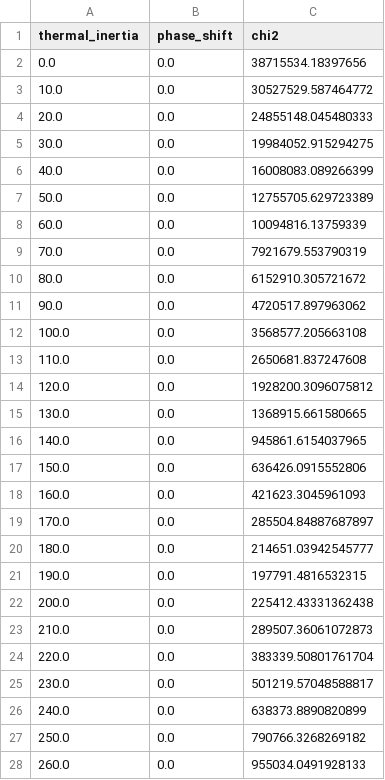
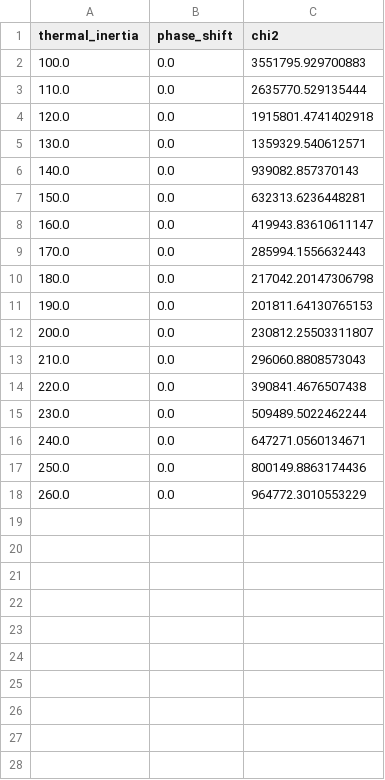
Before and after one commit to list821/bennu_thermophysical_properties, a CSV file: output/supplementary_fig2b/ovirs_gamma_phase_chi2.csv, drawn as a sheet; only a part is shown; the diff covers the shown part only.

```diff
--- a/output/supplementary_fig2b/ovirs_gamma_phase_chi2.csv
+++ b/output/supplementary_fig2b/ovirs_gamma_phase_chi2.csv
@@ -1,28 +1,18 @@
 thermal_inertia,phase_shift,chi2
-0.0,0.0,38715534.18397656
-10.0,0.0,30527529.587464772
-20.0,0.0,24855148.045480333
-30.0,0.0,19984052.915294275
-40.0,0.0,16008083.089266399
-50.0,0.0,12755705.629723389
-60.0,0.0,10094816.13759339
-70.0,0.0,7921679.553790319
-80.0,0.0,6152910.305721672
-90.0,0.0,4720517.897963062
-100.0,0.0,3568577.205663108
-110.0,0.0,2650681.837247608
-120.0,0.0,1928200.3096075812
-130.0,0.0,1368915.661580665
-140.0,0.0,945861.6154037965
-150.0,0.0,636426.0915552806
-160.0,0.0,421623.3045961093
-170.0,0.0,285504.84887687897
-180.0,0.0,214651.03942545777
-190.0,0.0,197791.4816532315
-200.0,0.0,225412.43331362438
-210.0,0.0,289507.36061072873
-220.0,0.0,383339.50801761704
-230.0,0.0,501219.57048588817
-240.0,0.0,638373.8890820899
-250.0,0.0,790766.3268269182
-260.0,0.0,955034.0491928133
+100.0,0.0,3551795.929700883
+110.0,0.0,2635770.529135444
+120.0,0.0,1915801.4741402918
+130.0,0.0,1359329.540612571
+140.0,0.0,939082.857370143
+150.0,0.0,632313.6236448281
+160.0,0.0,419943.83610611147
+170.0,0.0,285994.1556632443
+180.0,0.0,217042.20147306798
+190.0,0.0,201811.64130765153
+200.0,0.0,230812.25503311807
+210.0,0.0,296060.8808573043
+220.0,0.0,390841.4676507438
+230.0,0.0,509489.5022462244
+240.0,0.0,647271.0560134671
+250.0,0.0,800149.8863174436
+260.0,0.0,964772.3010553229
```
Also changed, not shown: 34 removed rows elsewhere in this file, output/supplementary_fig2b/ovirs_gamma_fit_metrics.csv, 6 other files.
